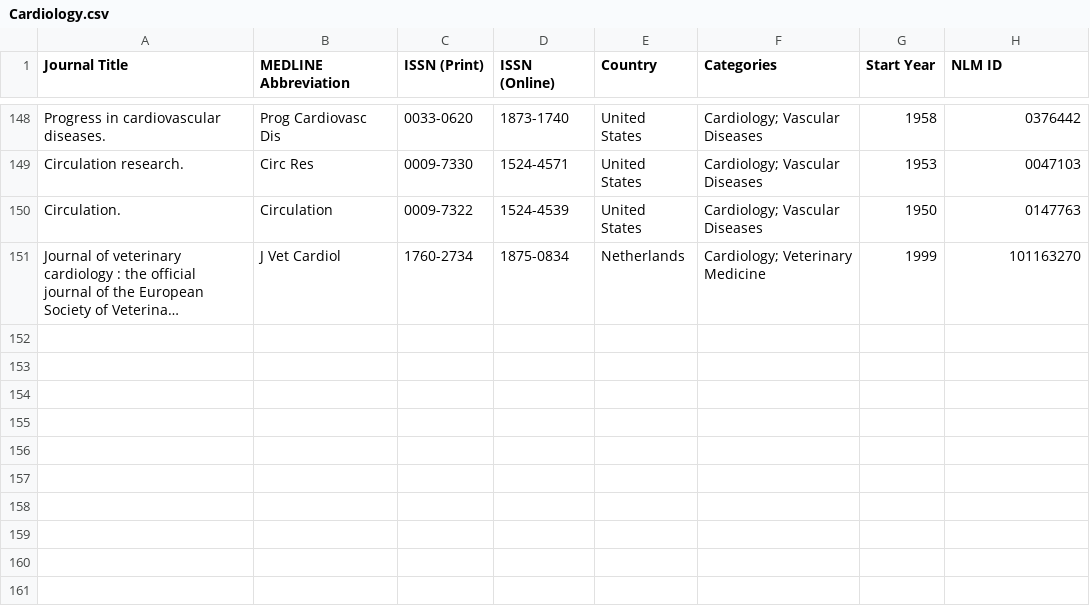
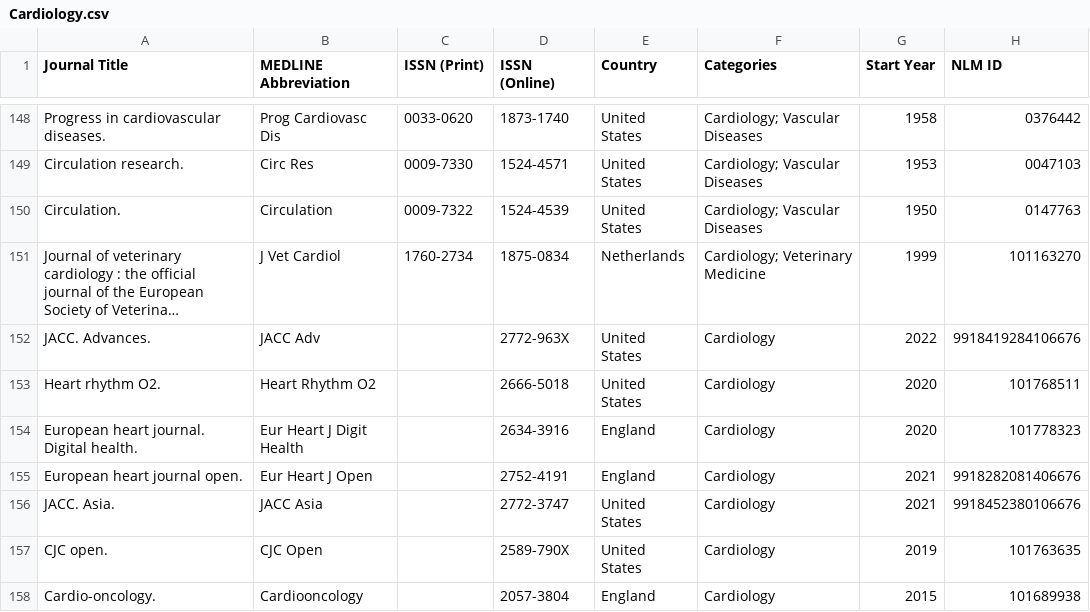
Before and after one commit to Meggers1982/cardiology-heart-digest, a CSV file: data/Cardiology.csv, drawn as a sheet; only a part is shown, gaps mark what is left out; long unchanged cells end in …; the diff names each change by its address in the sheet, - before the commit and + after, or states it on an @@ line.

```diff
--- a/data/Cardiology.csv
+++ b/data/Cardiology.csv
+row 152: JACC. Advances. | JACC Adv |  | 2772-963X | United States | Cardiology | 2022 | 9918419284106676
+row 153: Heart rhythm O2. | Heart Rhythm O2 |  | 2666-5018 | United States | Cardiology | 2020 | 101768511
+row 154: European heart journal. Digital health. | Eur Heart J Digit Health |  | 2634-3916 | England | Cardiology | 2020 | 101778323
+row 155: European heart journal open. | Eur Heart J Open |  | 2752-4191 | England | Cardiology | 2021 | 9918282081406676
+row 156: JACC. Asia. | JACC Asia |  | 2772-3747 | United States | Cardiology | 2021 | 9918452380106676
+row 157: CJC open. | CJC Open |  | 2589-790X | United States | Cardiology | 2019 | 101763635
+row 158: Cardio-oncology. | Cardiooncology |  | 2057-3804 | England | Cardiology | 2015 | 101689938
```
Also changed, not shown: data/Hematology & Vascular.csv, data/Pulmonary Medicine.csv, 1 other file.
